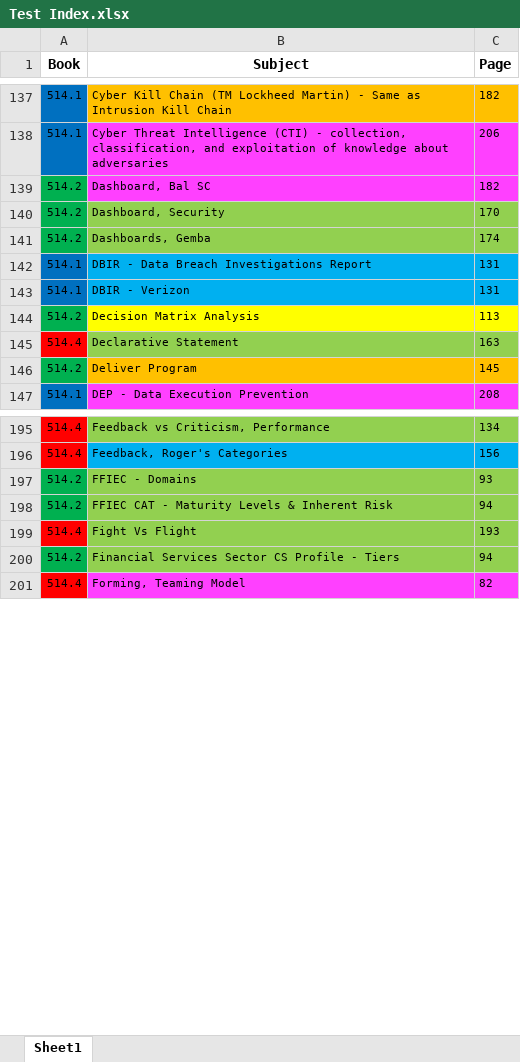
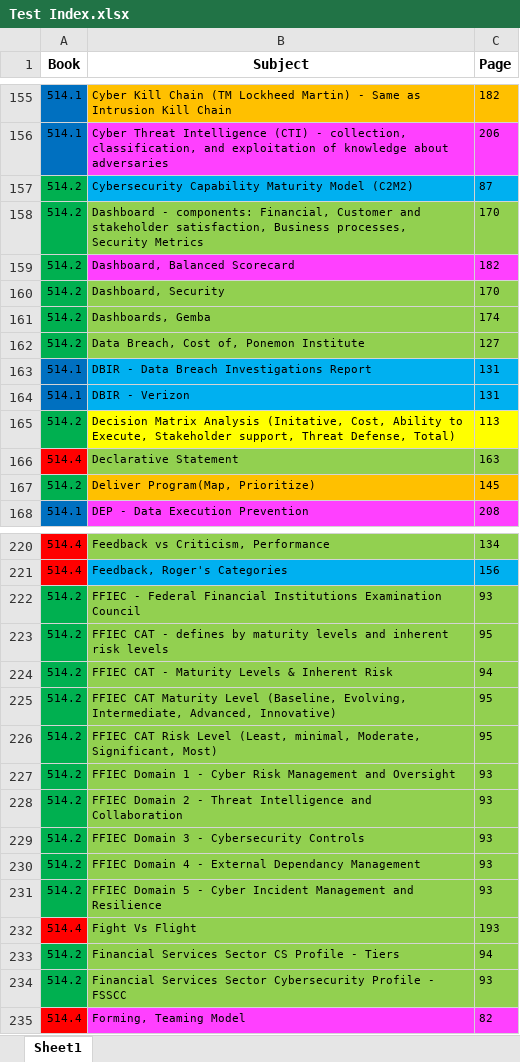
Before and after one commit to digitaldisease/GSTRT, an Excel workbook: Test Index.xlsx, sheet Sheet1, drawn as a sheet; only a part is shown, gaps mark what is left out; values as stored, in another font and other column widths than the file's, no borders; addresses are those after the commit; the diff covers the shown part only; the diff names each change by its address in the sheet, - before the commit and + after, or states it on an @@ line.

```diff
--- a/Test Index.xlsx (sheet Sheet1)
+++ b/Test Index.xlsx (sheet Sheet1)
+row 157: 514.2 | Cybersecurity Capability Maturity Model (C2M2) | 87
+row 158: 514.2 | Dashboard - components: Financial, Customer and stakeholder satisfaction, Business processes, Security Metrics | 170
-B159 (Subject): Dashboard, Bal SC
+B159 (Subject): Dashboard, Balanced Scorecard
+row 162: 514.2 | Data Breach, Cost of, Ponemon Institute | 127
-B165 (Subject): …Matrix Analysis
+B165 (Subject): …Matrix Analysis (Initative, Cost, Ability to Execute, Stakeholder support, Threat Defense, Total)
-B167 (Subject): Deliver Program
+B167 (Subject): Deliver Program(Map, Prioritize)
-B222 (Subject): FFIEC - Domains
+B222 (Subject): FFIEC - Federal Financial Institutions Examination Council
+row 223: 514.2 | FFIEC CAT - defines by maturity levels and inherent risk levels | 95
+row 225: 514.2 | FFIEC CAT Maturity Level (Baseline, Evolving, Intermediate, Advanced, Innovative) | 95
+row 226: 514.2 | FFIEC CAT Risk Level (Least, minimal, Moderate, Significant, Most) | 95
+row 227: 514.2 | FFIEC Domain 1 - Cyber Risk Management and Oversight | 93
+row 228: 514.2 | FFIEC Domain 2 - Threat Intelligence and Collaboration | 93
+row 229: 514.2 | FFIEC Domain 3 - Cybersecurity Controls | 93
+row 230: 514.2 | FFIEC Domain 4 - External Dependancy Management | 93
+row 231: 514.2 | FFIEC Domain 5 - Cyber Incident Management and Resilience | 93
+row 234: 514.2 | Financial Services Sector Cybersecurity Profile - FSSCC | 93
```
Also changed, not shown: 81 added rows and 11 edited cells elsewhere in this sheet.
